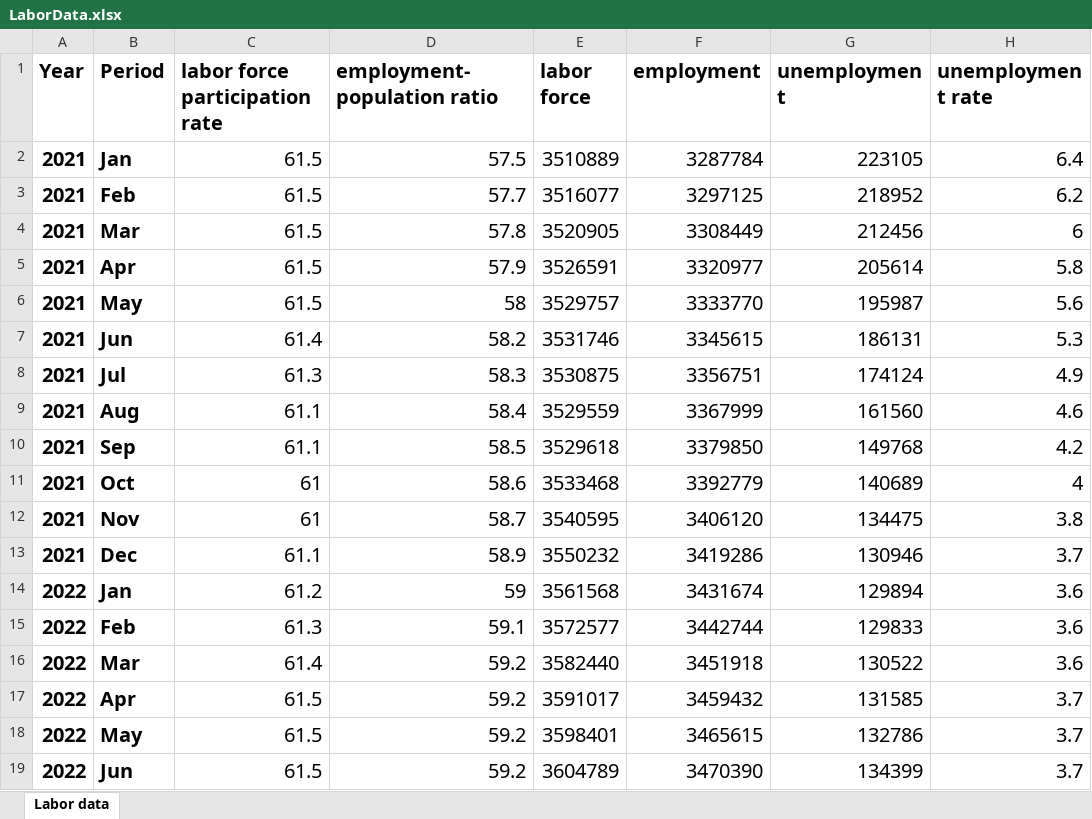
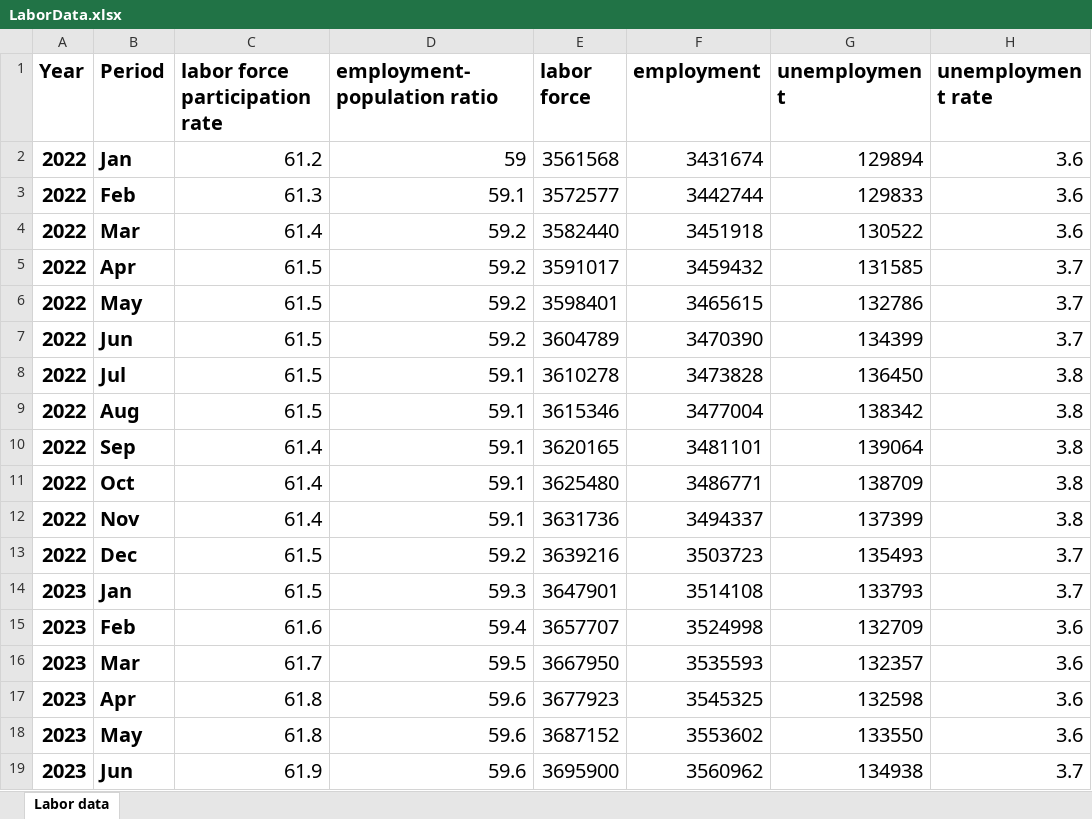
Before and after one commit to poojithanuthalapati/EvictionPrediction, an Excel workbook: LaborData.xlsx, sheet Labor data, drawn as a sheet; only a part is shown; the shorter side is filled out with more unchanged rows; values as stored, in another font and other column widths than the file's, no borders; charts and pictures not drawn; the diff names each change by its address in the sheet, - before the commit and + after, or states it on an @@ line.

Commit message:
Update LaborData.xlsx

```diff
--- a/LaborData.xlsx (sheet Labor data)
+++ b/LaborData.xlsx (sheet Labor data)
-row 2: 2021 | Jan | 61.5 | 57.5 | 3510889 | 3287784 | 223105 | 6.4
-row 3: 2021 | Feb | 61.5 | 57.7 | 3516077 | 3297125 | 218952 | 6.2
-row 4: 2021 | Mar | 61.5 | 57.8 | 3520905 | 3308449 | 212456 | 6
-row 5: 2021 | Apr | 61.5 | 57.9 | 3526591 | 3320977 | 205614 | 5.8
-row 6: 2021 | May | 61.5 | 58 | 3529757 | 3333770 | 195987 | 5.6
-row 7: 2021 | Jun | 61.4 | 58.2 | 3531746 | 3345615 | 186131 | 5.3
-row 8: 2021 | Jul | 61.3 | 58.3 | 3530875 | 3356751 | 174124 | 4.9
-row 9: 2021 | Aug | 61.1 | 58.4 | 3529559 | 3367999 | 161560 | 4.6
-row 10: 2021 | Sep | 61.1 | 58.5 | 3529618 | 3379850 | 149768 | 4.2
-row 11: 2021 | Oct | 61 | 58.6 | 3533468 | 3392779 | 140689 | 4
-row 12: 2021 | Nov | 61 | 58.7 | 3540595 | 3406120 | 134475 | 3.8
-row 13: 2021 | Dec | 61.1 | 58.9 | 3550232 | 3419286 | 130946 | 3.7
```
Also changed, not shown: charts or pictures.
